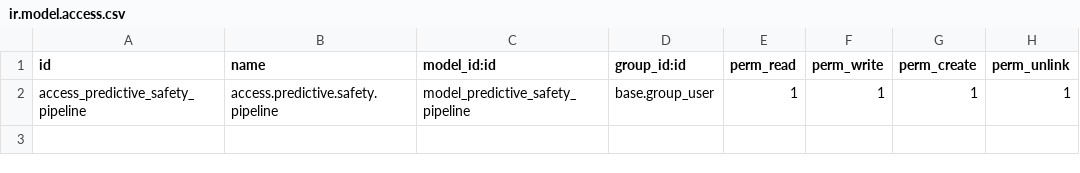
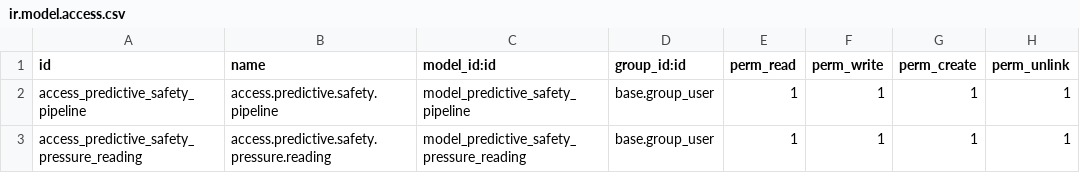
Before and after one commit to rirics50/T05-techbuds-odoo-hwud, a CSV file: security/ir.model.access.csv, drawn as a sheet; the diff names each change by its address in the sheet, - before the commit and + after, or states it on an @@ line.

```diff
--- a/security/ir.model.access.csv
+++ b/security/ir.model.access.csv
+row 3: access_predictive_safety_pressure_reading | access.predictive.safety.pressure.reading | model_predictive_safety_pressure_reading | base.group_user | 1 | 1 | 1 | 1
```
Also changed, not shown: 5 other files.
